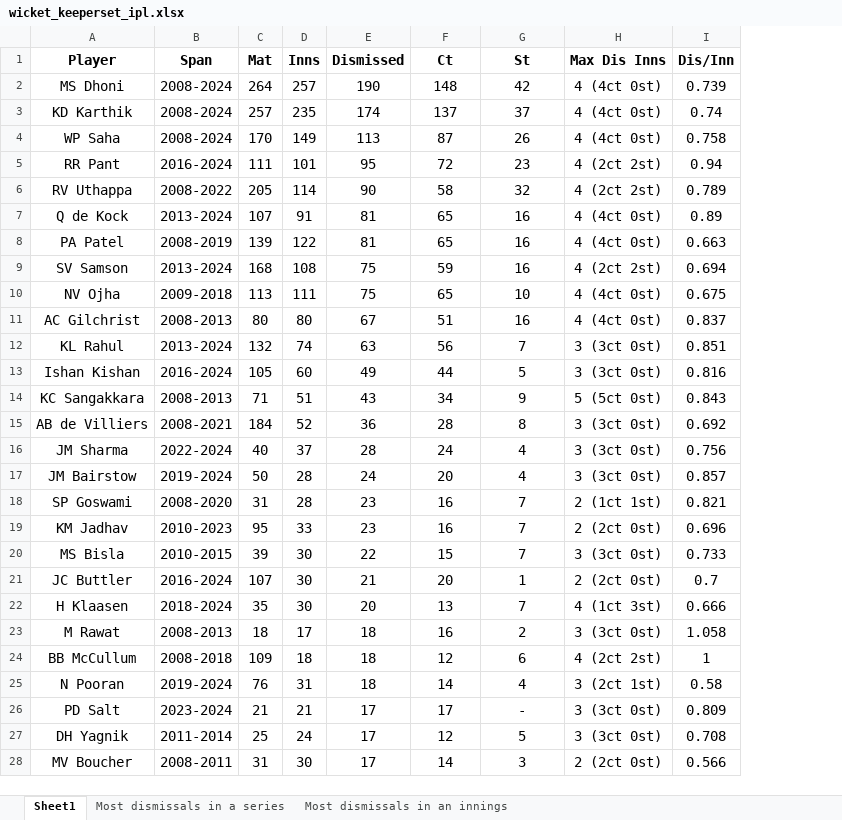
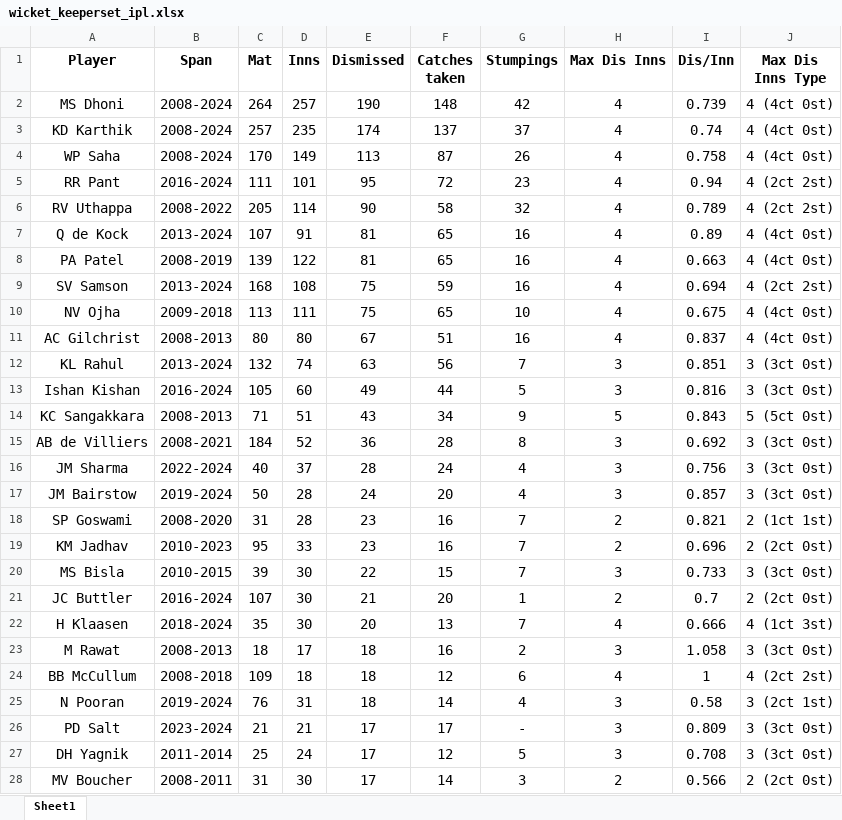
Before and after one commit to Siddharth2812/cricket-squad-selection, an Excel workbook: all season cleaned data/wicket_keeperset_ipl.xlsx, sheet Sheet1, drawn as a sheet; only a part is shown; values as stored, in another font and other column widths than the file's, no borders; the diff covers the shown part only; the diff names each change by its address in the sheet, - before the commit and + after, or states it on an @@ line.

```diff
--- a/all season cleaned data/wicket_keeperset_ipl.xlsx (sheet Sheet1)
+++ b/all season cleaned data/wicket_keeperset_ipl.xlsx (sheet Sheet1)
-sheet tab: Most dismissals in a series
-sheet tab: Most dismissals in an innings
+column J (Max Dis Inns Type), rows 2-28: 4 (4ct 0st) | 4 (4ct 0st) | 4 (4ct 0st) | 4 (2ct 2st) | 4 (2ct 2st) | 4 (4ct 0st) | 4 (4ct 0st) | 4 (2ct 2st) | 4 (4ct 0st) | 4 (4ct 0st) | 3 (3ct 0st) | 3 (3ct 0st) | 5 (5ct 0st) | 3 (3ct 0st) | 3 (3ct 0st) | 3 (3ct 0st) | 2 (1ct 1st) | 2 (2ct 0st) | 3 (3ct 0st) | 2 (2ct 0st) | 4 (1ct 3st) | 3 (3ct 0st) | 4 (2ct 2st) | 3 (2ct 1st) | 3 (3ct 0st) | 3 (3ct 0st) | 2 (2ct 0st)
-F1: Ct
+F1: Catches taken
-G1: St
+G1: Stumpings
-H2:H4 (Max Dis Inns): 4 (4ct 0st)
+H2:H4 (Max Dis Inns): 4
-H5:H6 (Max Dis Inns): 4 (2ct 2st)
+H5:H6 (Max Dis Inns): 4
-H7:H8 (Max Dis Inns): 4 (4ct 0st)
+H7:H8 (Max Dis Inns): 4
-H9 (Max Dis Inns): 4 (2ct 2st)
+H9 (Max Dis Inns): 4
-H10:H11 (Max Dis Inns): 4 (4ct 0st)
+H10:H11 (Max Dis Inns): 4
-H12:H13 (Max Dis Inns): 3 (3ct 0st)
+H12:H13 (Max Dis Inns): 3
-H14 (Max Dis Inns): 5 (5ct 0st)
+H14 (Max Dis Inns): 5
-H15:H17 (Max Dis Inns): 3 (3ct 0st)
+H15:H17 (Max Dis Inns): 3
-H18 (Max Dis Inns): 2 (1ct 1st)
+H18 (Max Dis Inns): 2
-H19 (Max Dis Inns): 2 (2ct 0st)
+H19 (Max Dis Inns): 2
-H20 (Max Dis Inns): 3 (3ct 0st)
+H20 (Max Dis Inns): 3
-H21 (Max Dis Inns): 2 (2ct 0st)
+H21 (Max Dis Inns): 2
-H22 (Max Dis Inns): 4 (1ct 3st)
+H22 (Max Dis Inns): 4
-H23 (Max Dis Inns): 3 (3ct 0st)
+H23 (Max Dis Inns): 3
-H24 (Max Dis Inns): 4 (2ct 2st)
+H24 (Max Dis Inns): 4
-H25 (Max Dis Inns): 3 (2ct 1st)
+H25 (Max Dis Inns): 3
-H26:H27 (Max Dis Inns): 3 (3ct 0st)
+H26:H27 (Max Dis Inns): 3
-H28 (Max Dis Inns): 2 (2ct 0st)
+H28 (Max Dis Inns): 2
```
Also changed, not shown: 32 edited cells elsewhere in this sheet, all season cleaned data/allrounderset_ipl.xlsx, all season cleaned data/batsamset_ipl.xlsx, 7 other files.
